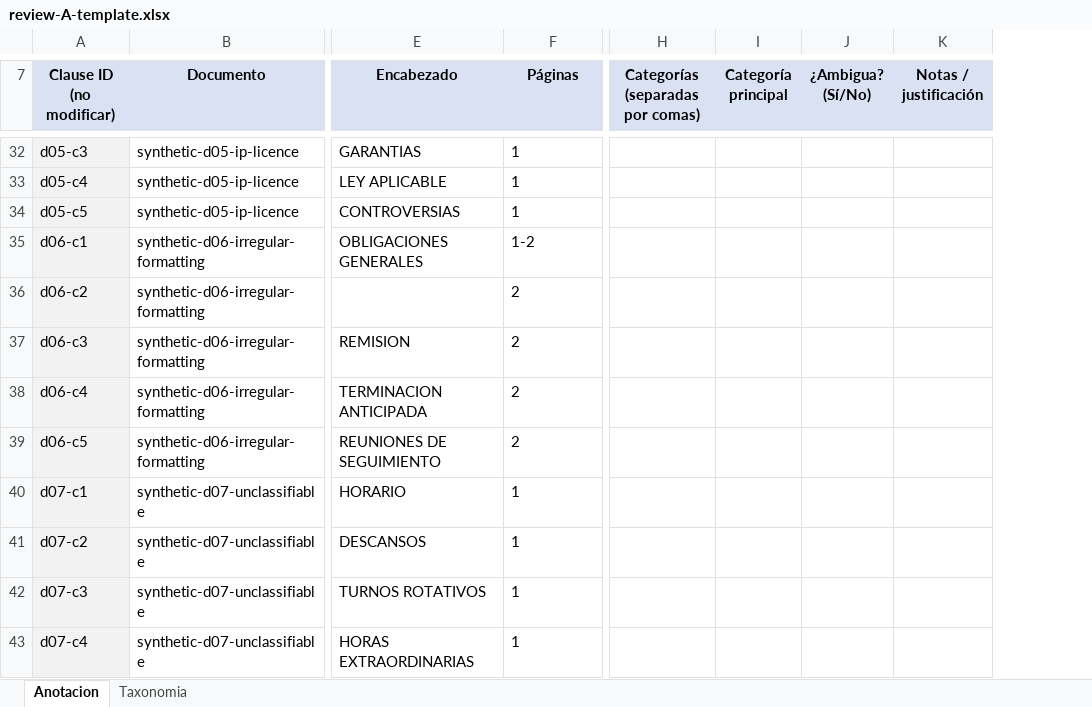
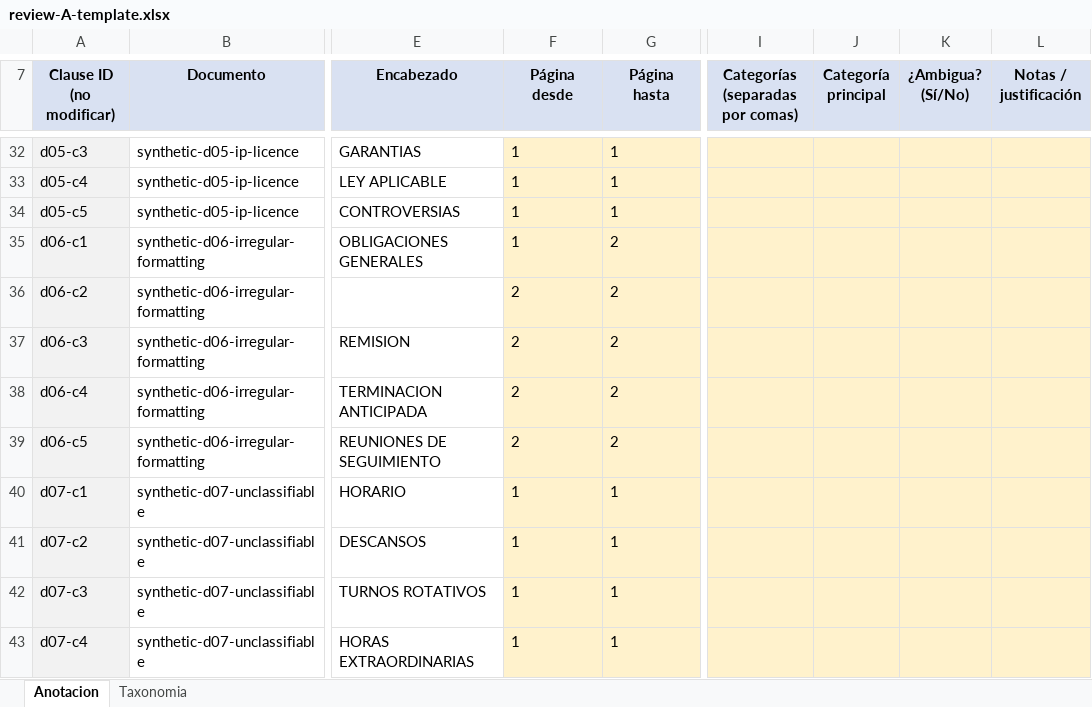
Before and after one commit to acamposve/convencion-aspire-ai, an Excel workbook: docs/quality/review/review-A-template.xlsx, sheet Anotacion, drawn as a sheet; only a part is shown, gaps mark what is left out; values as stored, in another font and other column widths than the file's, no borders; addresses are those after the commit; the diff covers the shown part only; the diff names each change by its address in the sheet, - before the commit and + after, or states it on an @@ line.

```diff
--- a/docs/quality/review/review-A-template.xlsx (sheet Anotacion)
+++ b/docs/quality/review/review-A-template.xlsx (sheet Anotacion)
+column G (Página hasta), rows 32-43: 1 | 1 | 1 | 2 | 2 | 2 | 2 | 2 | 1 | 1 | 1 | 1
-F7: Páginas
+F7: Página desde
-F32:F43 fill: none
+F32:F43 fill: #FFF2CC
-I32:L43 fill: none
+I32:L43 fill: #FFF2CC
-F35 (Página desde): 1-2
+F35 (Página desde): 1
```
Also changed, not shown: 4 edited cells and cell formats elsewhere in this sheet, docs/quality/review/review-B-template.xlsx, 9 other files.
